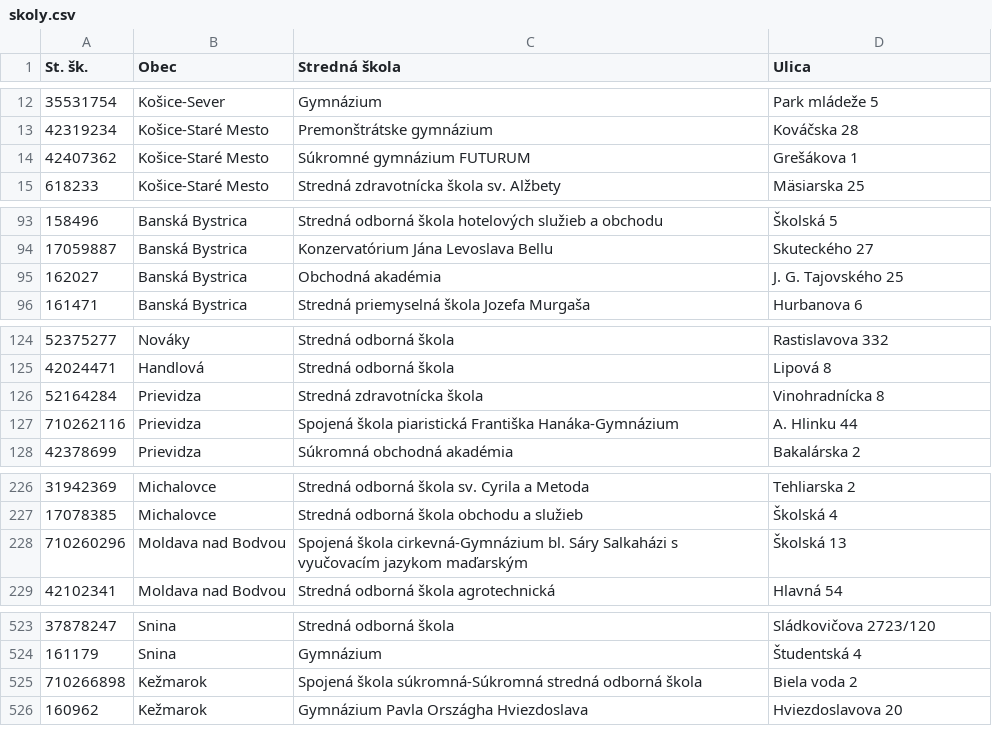
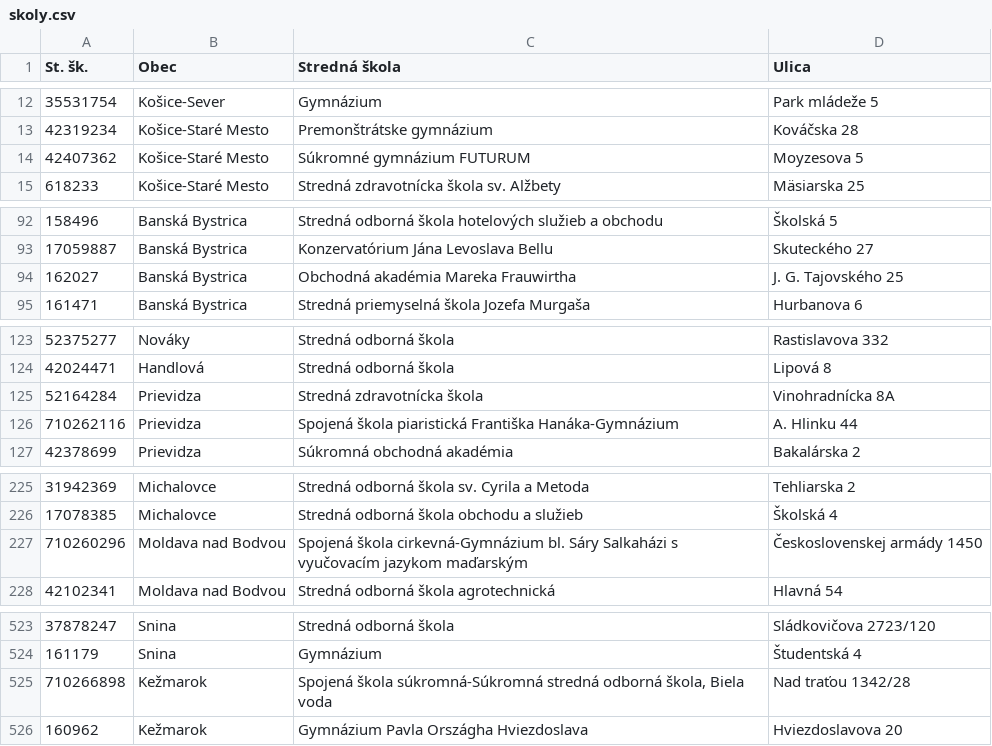
Before and after one commit to fmfi-svt/eprihlaska, a CSV file: eprihlaska/data/skoly.csv, drawn as a sheet; only a part is shown, gaps mark what is left out; the diff covers the shown part only.

```diff
--- a/eprihlaska/data/skoly.csv
+++ b/eprihlaska/data/skoly.csv
@@ -13,3 +13,3 @@ St. šk.,Obec,Stredná škola,Ulica
 42319234,Košice-Staré Mesto,Premonštrátske gymnázium,Kováčska 28
-42407362,Košice-Staré Mesto,Súkromné gymnázium FUTURUM,Grešákova 1
+42407362,Košice-Staré Mesto,Súkromné gymnázium FUTURUM,Moyzesova 5
 618233,Košice-Staré Mesto,Stredná zdravotnícka škola sv. Alžbety,Mäsiarska 25
@@ -94,3 +93,3 @@ St. šk.,Obec,Stredná škola,Ulica
 17059887,Banská Bystrica,Konzervatórium Jána Levoslava Bellu,Skuteckého 27
-162027,Banská Bystrica,Obchodná akadémia,J. G. Tajovského 25
+162027,Banská Bystrica,Obchodná akadémia Mareka Frauwirtha,J. G. Tajovského 25
 161471,Banská Bystrica,Stredná priemyselná škola Jozefa Murgaša,Hurbanova 6
@@ -125,3 +124,3 @@ St. šk.,Obec,Stredná škola,Ulica
 42024471,Handlová,Stredná odborná škola,Lipová 8
-52164284,Prievidza,Stredná zdravotnícka škola,Vinohradnícka 8
+52164284,Prievidza,Stredná zdravotnícka škola,Vinohradnícka 8A
 710262116,Prievidza,Spojená škola piaristická Františka Hanáka-Gymnázium,A. Hlinku 44
@@ -227,3 +226,3 @@ St. šk.,Obec,Stredná škola,Ulica
 17078385,Michalovce,Stredná odborná škola obchodu a služieb,Školská 4
-710260296,Moldava nad Bodvou,Spojená škola cirkevná-Gymnázium bl. Sáry Salkaházi s vyučovacím jazykom maďarským,Školská 13
+710260296,Moldava nad Bodvou,Spojená škola cirkevná-Gymnázium bl. Sáry Salkaházi s vyučovacím jazykom maďarským,Československej armády 1450
 42102341,Moldava nad Bodvou,Stredná odborná škola agrotechnická,Hlavná 54
@@ -524,3 +524,3 @@ St. šk.,Obec,Stredná škola,Ulica
 161179,Snina,Gymnázium,Študentská 4
-710266898,Kežmarok,Spojená škola súkromná-Súkromná stredná odborná škola,Biela voda 2
+710266898,Kežmarok,"Spojená škola súkromná-Súkromná stredná odborná škola, Biela voda",Nad traťou 1342/28
 160962,Kežmarok,Gymnázium Pavla Országha Hviezdoslava,Hviezdoslavova 20
```
Also changed, not shown: 2 added rows, 2 removed rows and 8 edited cells elsewhere in this file, eprihlaska/data/staty.csv, 2 other files.
